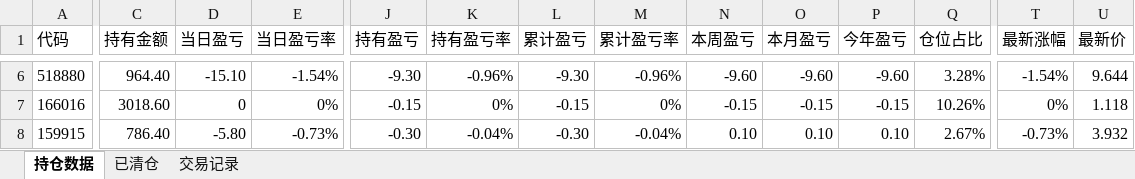
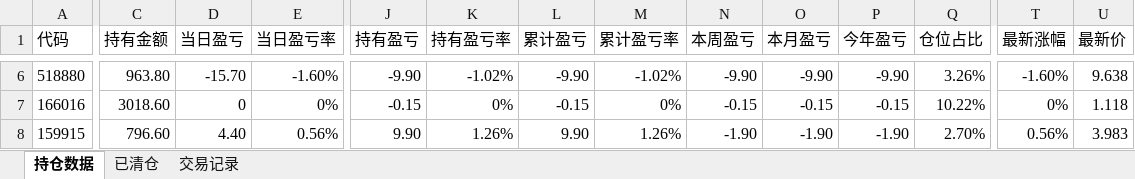
Before and after one commit to Creve-Coeur/Pring_Model, an Excel workbook: 组合实盘追踪/20260515_银河.xlsx, sheet 持仓数据, drawn as a sheet; only a part is shown, gaps mark what is left out; values as stored, in another font and other column widths than the file's, no borders; the diff covers the shown part only; the diff names each change by its address in the sheet, - before the commit and + after, or states it on an @@ line.

Commit message:
Auto-update daily portfolio data

```diff
--- a/组合实盘追踪/20260515_银河.xlsx (sheet 持仓数据)
+++ b/组合实盘追踪/20260515_银河.xlsx (sheet 持仓数据)
-C6 (持有金额): 964.40
+C6 (持有金额): 963.80
-D6 (当日盈亏): -15.10
+D6 (当日盈亏): -15.70
-E6 (当日盈亏率): -1.54%
+E6 (当日盈亏率): -1.60%
-J6 (持有盈亏): -9.30
+J6 (持有盈亏): -9.90
-K6 (持有盈亏率): -0.96%
+K6 (持有盈亏率): -1.02%
-L6 (累计盈亏): -9.30
+L6 (累计盈亏): -9.90
-M6 (累计盈亏率): -0.96%
+M6 (累计盈亏率): -1.02%
-N6 (本周盈亏): -9.60
+N6 (本周盈亏): -9.90
-O6 (本月盈亏): -9.60
+O6 (本月盈亏): -9.90
-P6 (今年盈亏): -9.60
+P6 (今年盈亏): -9.90
-Q6 (仓位占比): 3.28%
+Q6 (仓位占比): 3.26%
-T6 (最新涨幅): -1.54%
+T6 (最新涨幅): -1.60%
-U6 (最新价): 9.644
+U6 (最新价): 9.638
-Q7 (仓位占比): 10.26%
+Q7 (仓位占比): 10.22%
-C8 (持有金额): 786.40
+C8 (持有金额): 796.60
-D8 (当日盈亏): -5.80
+D8 (当日盈亏): 4.40
-E8 (当日盈亏率): -0.73%
+E8 (当日盈亏率): 0.56%
-J8 (持有盈亏): -0.30
+J8 (持有盈亏): 9.90
-K8 (持有盈亏率): -0.04%
+K8 (持有盈亏率): 1.26%
-L8 (累计盈亏): -0.30
+L8 (累计盈亏): 9.90
-M8 (累计盈亏率): -0.04%
+M8 (累计盈亏率): 1.26%
-N8 (本周盈亏): 0.10
+N8 (本周盈亏): -1.90
-O8 (本月盈亏): 0.10
+O8 (本月盈亏): -1.90
-P8 (今年盈亏): 0.10
+P8 (今年盈亏): -1.90
-Q8 (仓位占比): 2.67%
+Q8 (仓位占比): 2.70%
-T8 (最新涨幅): -0.73%
+T8 (最新涨幅): 0.56%
-U8 (最新价): 3.932
+U8 (最新价): 3.983
```
Also changed, not shown: 130 edited cells elsewhere in this sheet, 3 other files.
